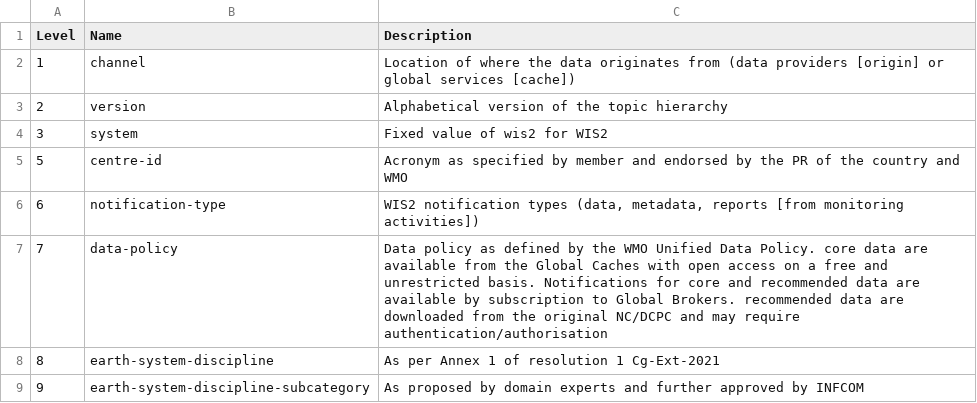
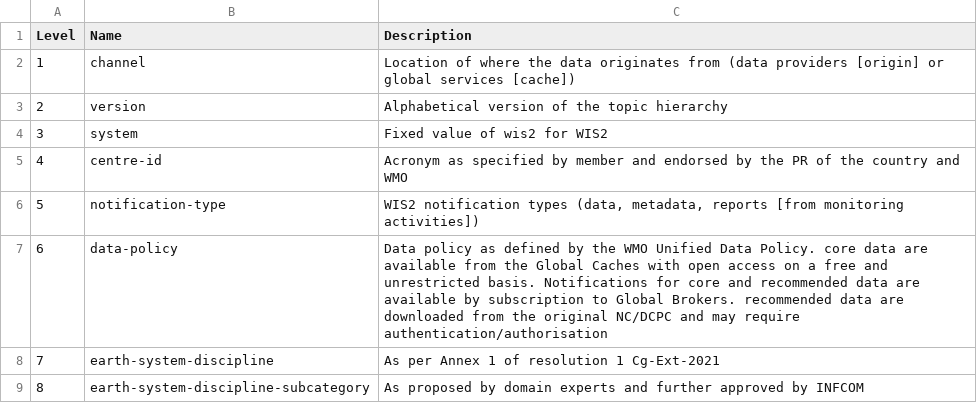
Before and after one commit to wmo-im/wis2-topic-hierarchy, a CSV file: topic-hierarchy.csv, drawn as a sheet.

Commit message:
Update topic-hierarchy.csv

```diff
--- a/topic-hierarchy.csv
+++ b/topic-hierarchy.csv
@@ -4,6 +4,6 @@ Level,Name,Description
 3,system,Fixed value of wis2 for WIS2
-5,centre-id,Acronym as specified by member and endorsed by the PR of the country and WMO
-6,notification-type,"WIS2 notification types (data, metadata, reports [from monitoring activities])"
-7,data-policy,Data policy as defined by the WMO Unified Data Policy. core data are available from the Global Caches with open access on a free and unrestricted basis. Notifications for core and recommended data are available by subscription to Global Brokers. recommended data are downloaded from the original NC/DCPC and may require authentication/authorisation
-8,earth-system-discipline,As per Annex 1 of resolution 1 Cg-Ext-2021
-9,earth-system-discipline-subcategory,As proposed by domain experts and further approved by INFCOM
+4,centre-id,Acronym as specified by member and endorsed by the PR of the country and WMO
+5,notification-type,"WIS2 notification types (data, metadata, reports [from monitoring activities])"
+6,data-policy,Data policy as defined by the WMO Unified Data Policy. core data are available from the Global Caches with open access on a free and unrestricted basis. Notifications for core and recommended data are available by subscription to Global Brokers. recommended data are downloaded from the original NC/DCPC and may require authentication/authorisation
+7,earth-system-discipline,As per Annex 1 of resolution 1 Cg-Ext-2021
+8,earth-system-discipline-subcategory,As proposed by domain experts and further approved by INFCOM
```
